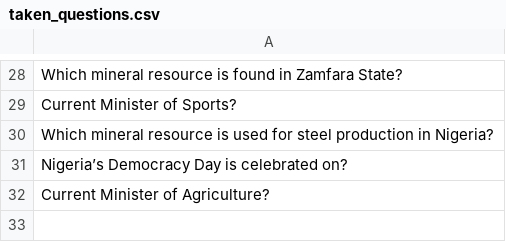
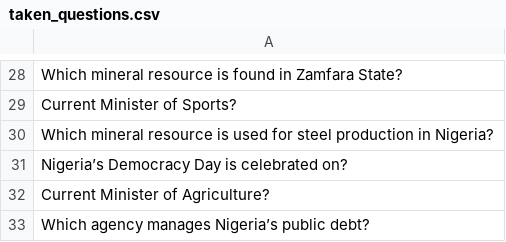
Before and after one commit to datascience-uniben/faculty_of_com_quiz, a CSV file: taken_questions.csv, drawn as a sheet; only a part is shown, gaps mark what is left out; the diff names each change by its address in the sheet, - before the commit and + after, or states it on an @@ line.

Commit message:
Marked used by: Computer_Science

```diff
--- a/taken_questions.csv
+++ b/taken_questions.csv
+row 33: Which agency manages Nigeria’s public debt?
```
